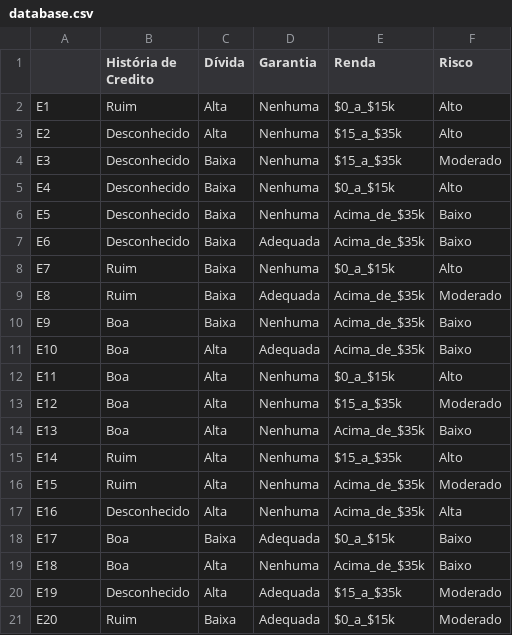
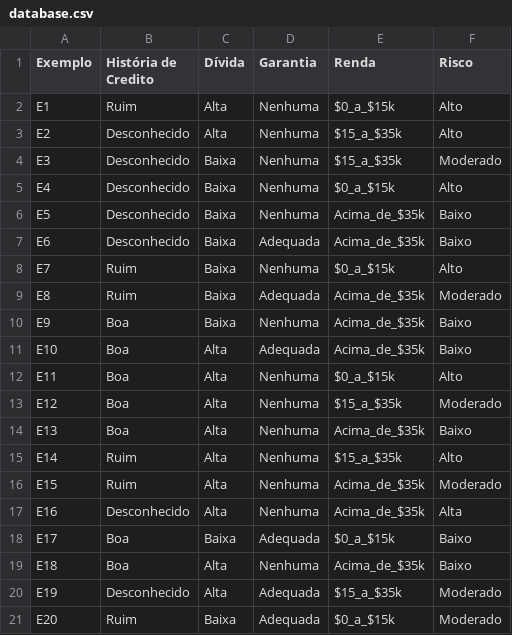
Before and after one commit to jordan080/lista2_IA, a CSV file: Q1/database.csv, drawn as a sheet.

```diff
--- a/Q1/database.csv
+++ b/Q1/database.csv
@@ -1,2 +1,2 @@
-,História de Credito,Dívida,Garantia,Renda,Risco
+Exemplo,História de Credito,Dívida,Garantia,Renda,Risco
 E1,Ruim,Alta,Nenhuma,$0_a_$15k,Alto
```
Also changed, not shown: 8 other files.
